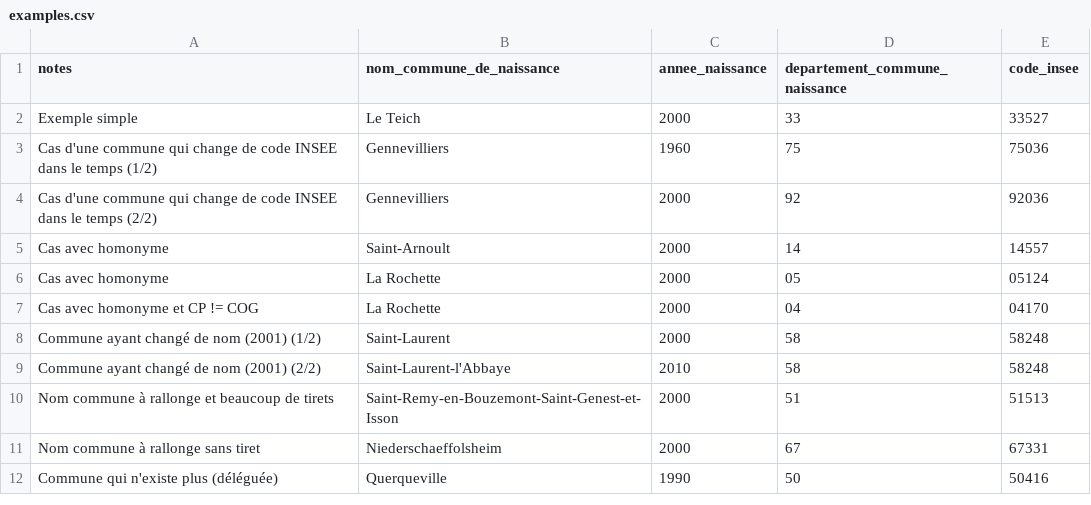
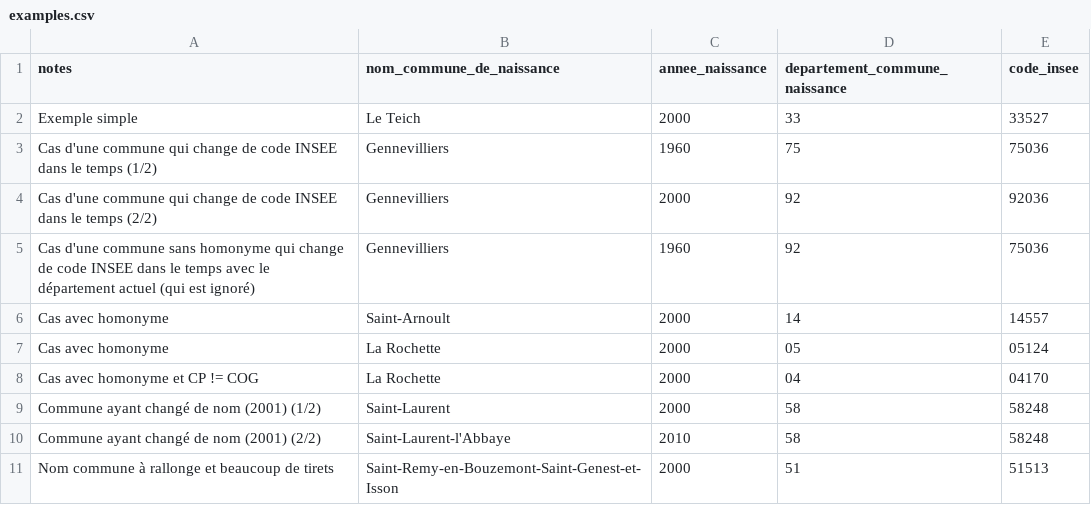
Before and after one commit to skelz0r/identite_pivot_code_insee_naissance_lookup, a CSV file: spec/examples.csv, drawn as a sheet; only a part is shown; the shorter side is filled out with more unchanged rows; the diff names each change by its address in the sheet, - before the commit and + after, or states it on an @@ line.

Commit message:
Revert check on departement in each case
No need to do this because it's a very rare case

```diff
--- a/spec/examples.csv
+++ b/spec/examples.csv
+row 5: Cas d'une commune sans homonyme qui change de code INSEE dans le temps avec le département actuel (qui est ignoré) | Gennevilliers | 1960 | 92 | 75036
```
Also changed, not shown: 3 other files.
